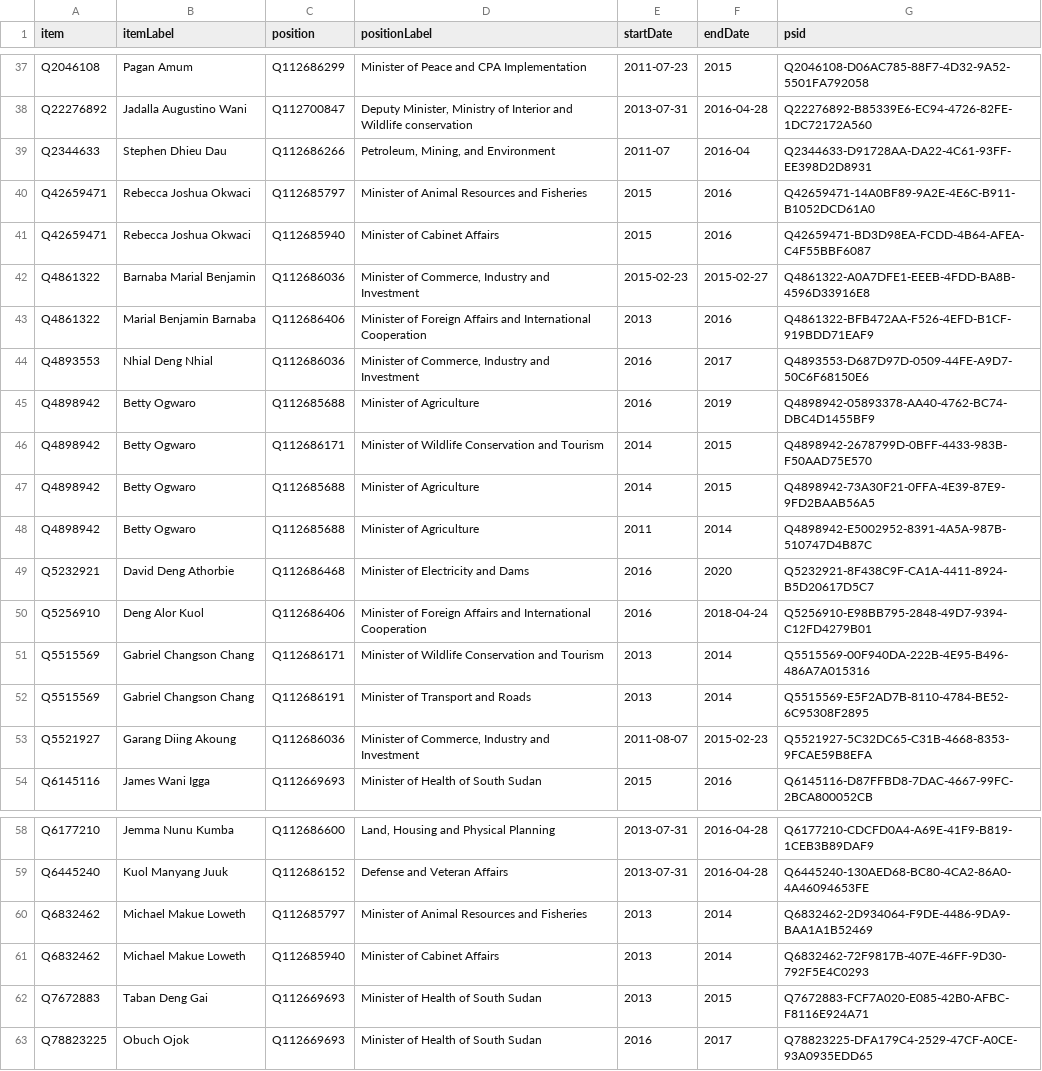
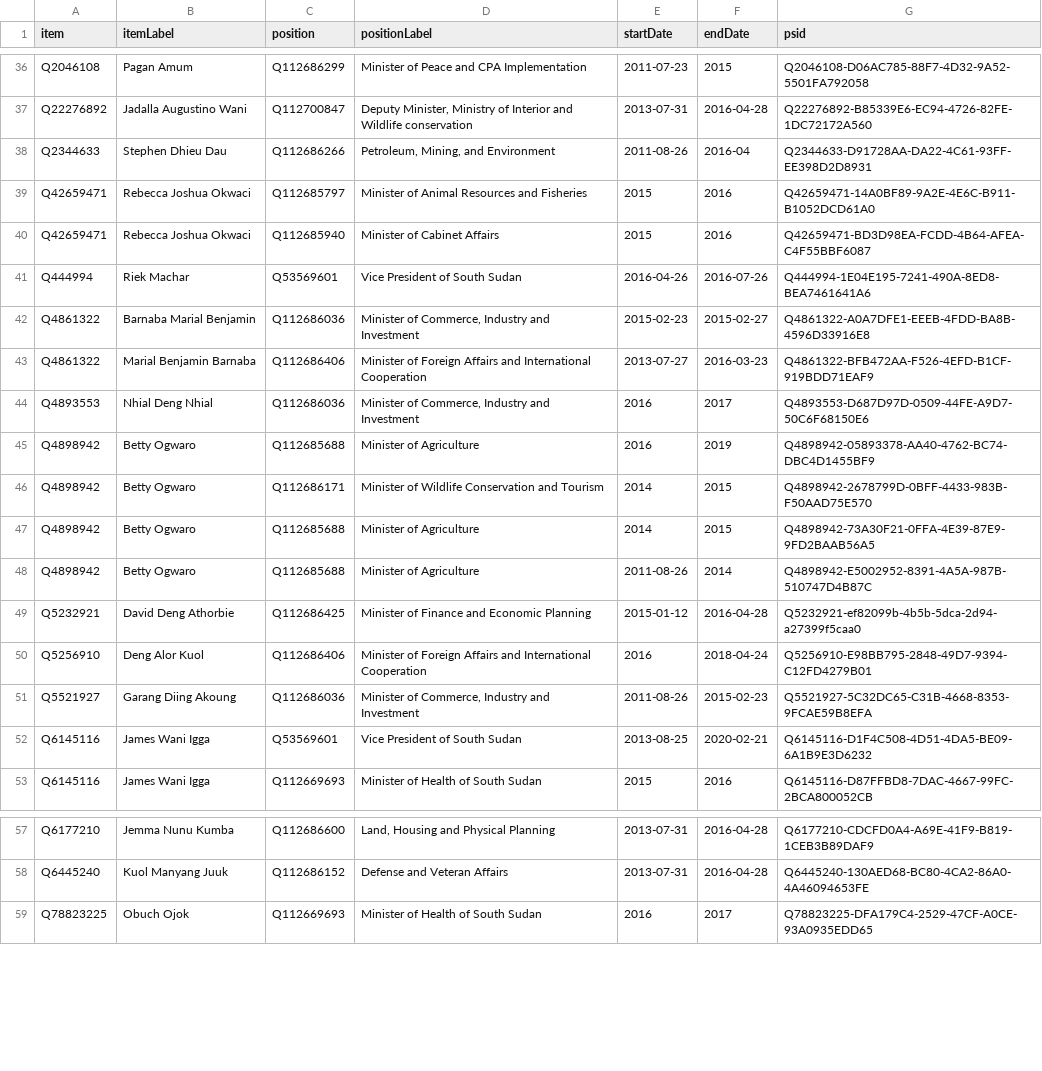
Before and after one commit to every-politician-scrapers/south-sudan, a CSV file: sources/cabinet/2013/wikidata.csv, drawn as a sheet; only a part is shown, gaps mark what is left out; the diff covers the shown part only.

Commit message:
Compare external sources to Wikidata

```diff
--- a/sources/cabinet/2013/wikidata.csv
+++ b/sources/cabinet/2013/wikidata.csv
@@ -38,7 +37,8 @@ Q2046108,Pagan Amum,Q112686299,Minister of Peace and CPA Implementation,2011-07-
 Q22276892,Jadalla Augustino Wani,Q112700847,"Deputy Minister, Ministry of Interior and Wildlife conservation",2013-07-31,2016-04-28,Q22276892-B85339E6-EC94-4726-82FE-1DC72172A560
-Q2344633,Stephen Dhieu Dau,Q112686266,"Petroleum, Mining, and Environment",2011-07,2016-04,Q2344633-D91728AA-DA22-4C61-93FF-EE398D2D8931
+Q2344633,Stephen Dhieu Dau,Q112686266,"Petroleum, Mining, and Environment",2011-08-26,2016-04,Q2344633-D91728AA-DA22-4C61-93FF-EE398D2D8931
 Q42659471,Rebecca Joshua Okwaci,Q112685797,Minister of Animal Resources and Fisheries,2015,2016,Q42659471-14A0BF89-9A2E-4E6C-B911-B1052DCD61A0
 Q42659471,Rebecca Joshua Okwaci,Q112685940,Minister of Cabinet Affairs,2015,2016,Q42659471-BD3D98EA-FCDD-4B64-AFEA-C4F55BBF6087
+Q444994,Riek Machar,Q53569601,Vice President of South Sudan,2016-04-26,2016-07-26,Q444994-1E04E195-7241-490A-8ED8-BEA7461641A6
 Q4861322,Barnaba Marial Benjamin,Q112686036,"Minister of Commerce, Industry and Investment",2015-02-23,2015-02-27,Q4861322-A0A7DFE1-EEEB-4FDD-BA8B-4596D33916E8
-Q4861322,Marial Benjamin Barnaba,Q112686406,Minister of Foreign Affairs and International Cooperation,2013,2016,Q4861322-BFB472AA-F526-4EFD-B1CF-919BDD71EAF9
+Q4861322,Marial Benjamin Barnaba,Q112686406,Minister of Foreign Affairs and International Cooperation,2013-07-27,2016-03-23,Q4861322-BFB472AA-F526-4EFD-B1CF-919BDD71EAF9
 Q4893553,Nhial Deng Nhial,Q112686036,"Minister of Commerce, Industry and Investment",2016,2017,Q4893553-D687D97D-0509-44FE-A9D7-50C6F68150E6
@@ -47,8 +47,7 @@ Q4898942,Betty Ogwaro,Q112686171,Minister of Wildlife Conservation and Tourism,2
 Q4898942,Betty Ogwaro,Q112685688,Minister of Agriculture,2014,2015,Q4898942-73A30F21-0FFA-4E39-87E9-9FD2BAAB56A5
-Q4898942,Betty Ogwaro,Q112685688,Minister of Agriculture,2011,2014,Q4898942-E5002952-8391-4A5A-987B-510747D4B87C
-Q5232921,David Deng Athorbie,Q112686468,Minister of Electricity and Dams,2016,2020,Q5232921-8F438C9F-CA1A-4411-8924-B5D20617D5C7
+Q4898942,Betty Ogwaro,Q112685688,Minister of Agriculture,2011-08-26,2014,Q4898942-E5002952-8391-4A5A-987B-510747D4B87C
+Q5232921,David Deng Athorbie,Q112686425,Minister of Finance and Economic Planning,2015-01-12,2016-04-28,Q5232921-ef82099b-4b5b-5dca-2d94-a27399f5caa0
 Q5256910,Deng Alor Kuol,Q112686406,Minister of Foreign Affairs and International Cooperation,2016,2018-04-24,Q5256910-E98BB795-2848-49D7-9394-C12FD4279B01
-Q5515569,Gabriel Changson Chang,Q112686171,Minister of Wildlife Conservation and Tourism,2013,2014,Q5515569-00F940DA-222B-4E95-B496-486A7A015316
-Q5515569,Gabriel Changson Chang,Q112686191,Minister of Transport and Roads,2013,2014,Q5515569-E5F2AD7B-8110-4784-BE52-6C95308F2895
-Q5521927,Garang Diing Akoung,Q112686036,"Minister of Commerce, Industry and Investment",2011-08-07,2015-02-23,Q5521927-5C32DC65-C31B-4668-8353-9FCAE59B8EFA
+Q5521927,Garang Diing Akoung,Q112686036,"Minister of Commerce, Industry and Investment",2011-08-26,2015-02-23,Q5521927-5C32DC65-C31B-4668-8353-9FCAE59B8EFA
+Q6145116,James Wani Igga,Q53569601,Vice President of South Sudan,2013-08-25,2020-02-21,Q6145116-D1F4C508-4D51-4DA5-BE09-6A1B9E3D6232
 Q6145116,James Wani Igga,Q112669693,Minister of Health of South Sudan,2015,2016,Q6145116-D87FFBD8-7DAC-4667-99FC-2BCA800052CB
@@ -59,5 +58,2 @@ Q6177210,Jemma Nunu Kumba,Q112686600,"Land, Housing and Physical Planning",2013-
 Q6445240,Kuol Manyang Juuk,Q112686152,Defense and Veteran Affairs,2013-07-31,2016-04-28,Q6445240-130AED68-BC80-4CA2-86A0-4A46094653FE
-Q6832462,Michael Makue Loweth,Q112685797,Minister of Animal Resources and Fisheries,2013,2014,Q6832462-2D934064-F9DE-4486-9DA9-BAA1A1B52469
-Q6832462,Michael Makue Loweth,Q112685940,Minister of Cabinet Affairs,2013,2014,Q6832462-72F9817B-407E-46FF-9D30-792F5E4C0293
-Q7672883,Taban Deng Gai,Q112669693,Minister of Health of South Sudan,2013,2015,Q7672883-FCF7A020-E085-42B0-AFBC-F8116E924A71
 Q78823225,Obuch Ojok,Q112669693,Minister of Health of South Sudan,2016,2017,Q78823225-DFA179C4-2529-47CF-A0CE-93A0935EDD65
```
Also changed, not shown: 1 removed row and 4 edited cells elsewhere in this file, sources/cabinet/2016/diff.csv, sources/cabinet/2016/wikidata.csv, 31 other files.
